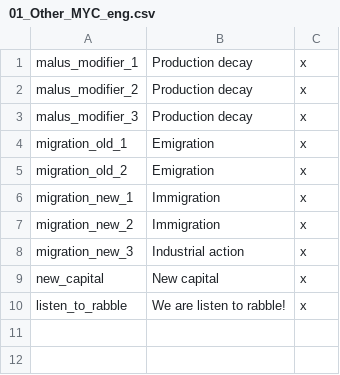
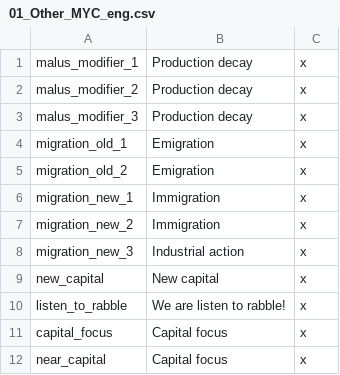
Before and after one commit to 1Stedy/ModIntegrator, a CSV file: mod_files/Full/localisation/01_Other_MYC_eng.csv, drawn as a sheet; the diff names each change by its address in the sheet, - before the commit and + after, or states it on an @@ line.

```diff
--- a/mod_files/Full/localisation/01_Other_MYC_eng.csv
+++ b/mod_files/Full/localisation/01_Other_MYC_eng.csv
+row 11: capital_focus | Capital focus | x
+row 12: near_capital | Capital focus | x
```
Also changed, not shown: mod_files/Full/localisation/01_Other_MYC_rus.csv.
